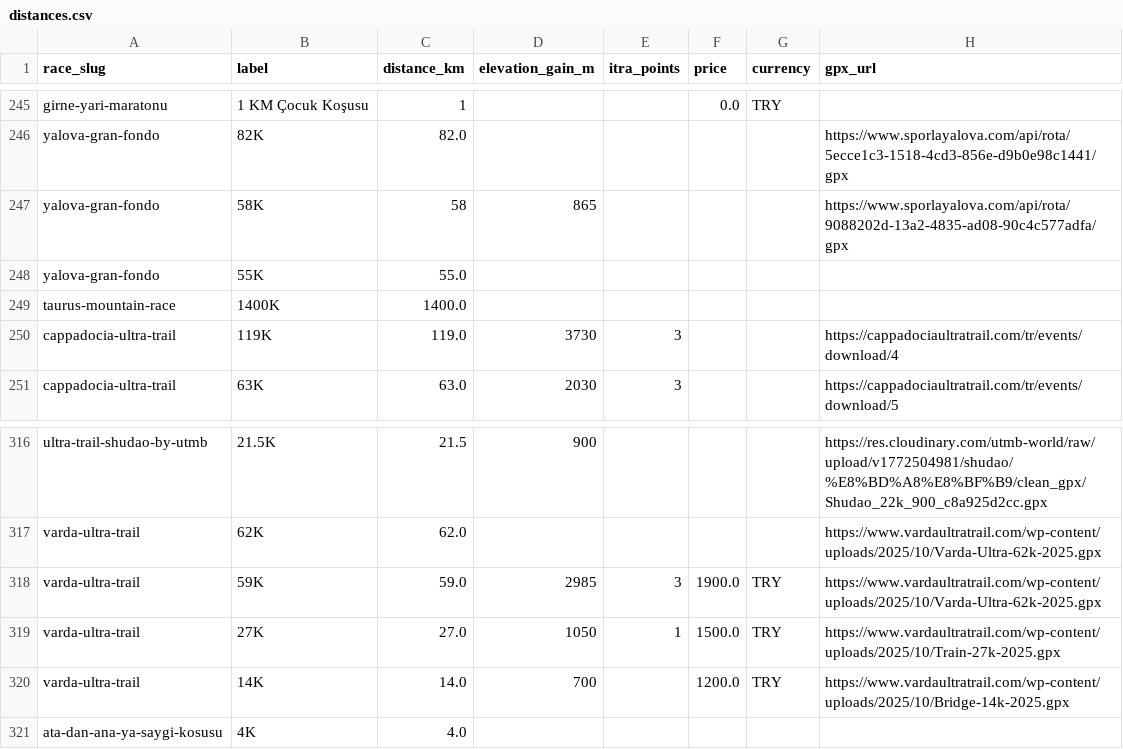
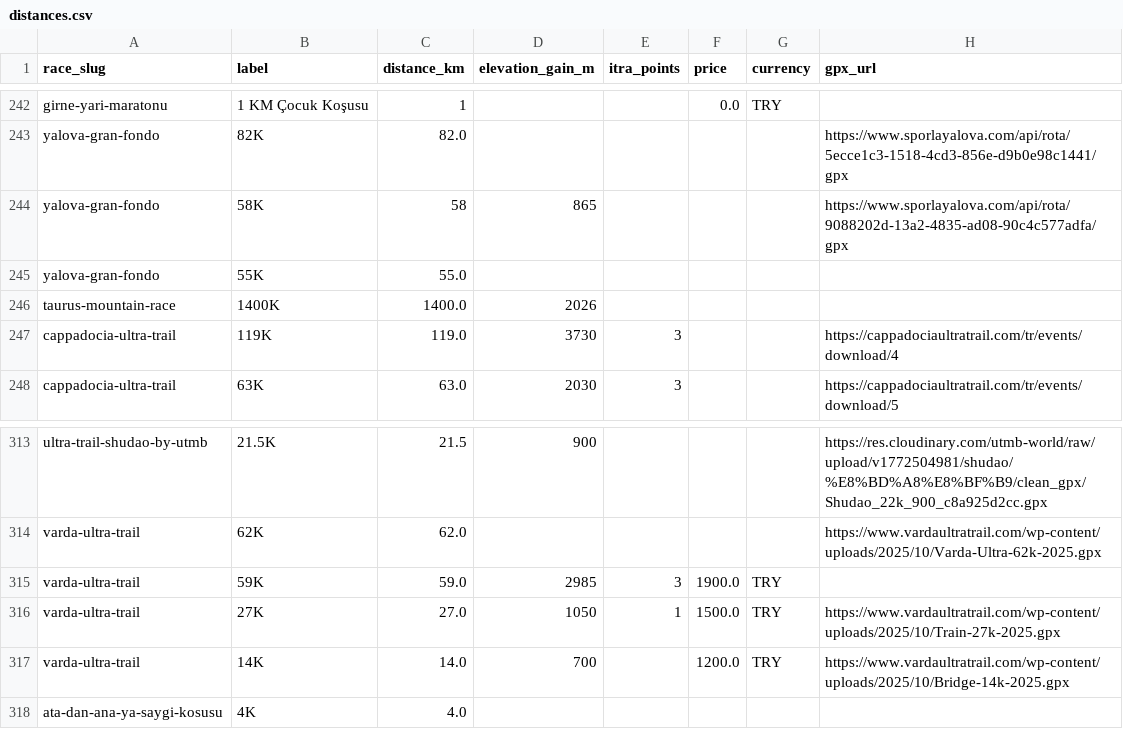
Before and after one commit to alparslandev/turkiye-yaris-takvimi, a CSV file: distances.csv, drawn as a sheet; only a part is shown, gaps mark what is left out; the diff covers the shown part only.

```diff
--- a/distances.csv
+++ b/distances.csv
@@ -248,3 +245,3 @@ yalova-gran-fondo,58K,58,865,,,,https://www.sporlayalova.com/api/rota/9088202d-1
 yalova-gran-fondo,55K,55.0,,,,,
-taurus-mountain-race,1400K,1400.0,,,,,
+taurus-mountain-race,1400K,1400.0,2026,,,,
 cappadocia-ultra-trail,119K,119.0,3730,3,,,https://cappadociaultratrail.com/tr/events/download/4
@@ -317,3 +314,3 @@ ultra-trail-shudao-by-utmb,21.5K,21.5,900,,,,https://res.cloudinary.com/utmb-wor
 varda-ultra-trail,62K,62.0,,,,,https://www.vardaultratrail.com/wp-content/uploads/2025/10/Varda-Ultra-62k-2025.gpx
-varda-ultra-trail,59K,59.0,2985,3,1900.0,TRY,https://www.vardaultratrail.com/wp-content/uploads/2025/10/Varda-Ultra-62k-2025.gpx
+varda-ultra-trail,59K,59.0,2985,3,1900.0,TRY,
 varda-ultra-trail,27K,27.0,1050,1,1500.0,TRY,https://www.vardaultratrail.com/wp-content/uploads/2025/10/Train-27k-2025.gpx
```
Also changed, not shown: 3 moved rows and 16 edited cells elsewhere in this file, races.csv, 2 other files.
